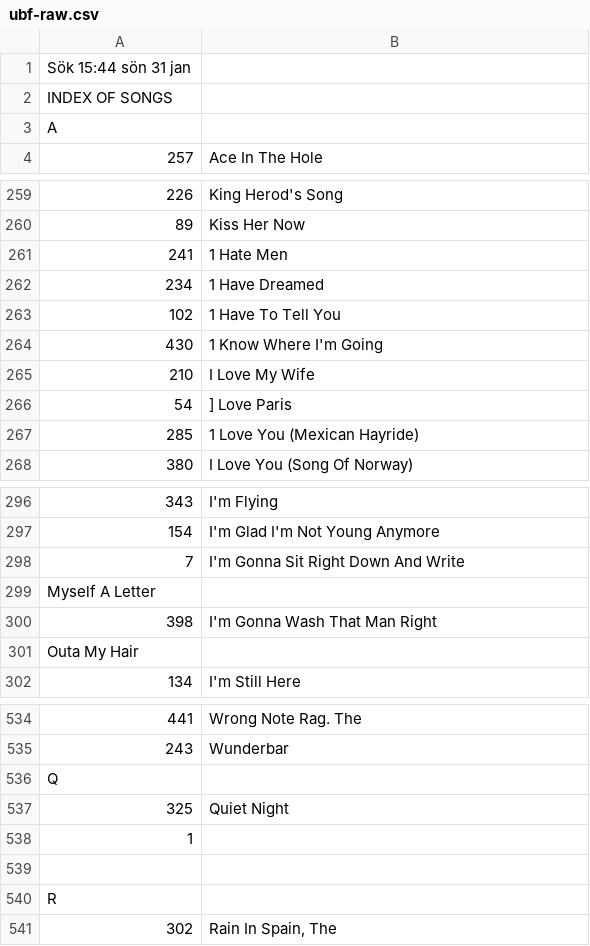
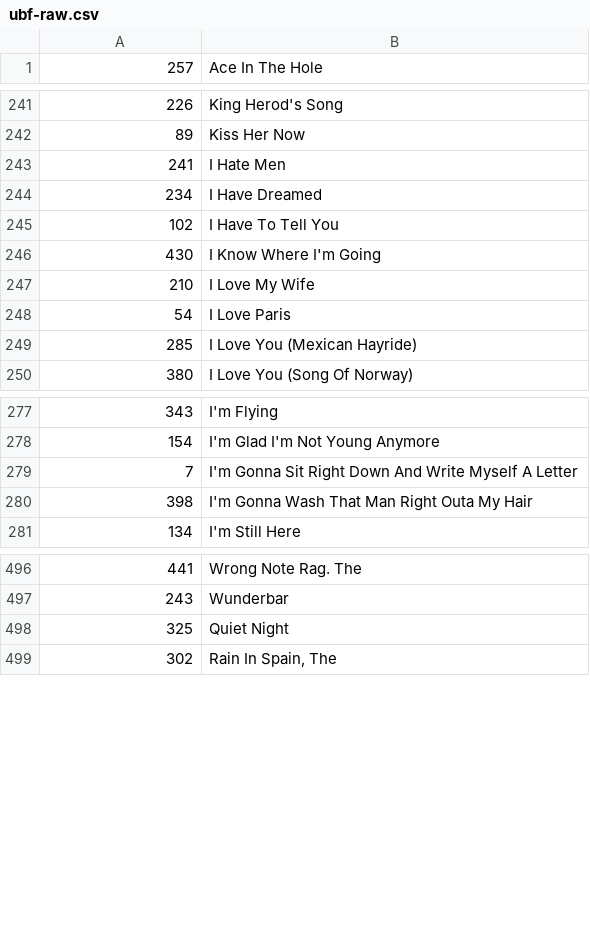
Before and after one commit to morberg/musicindex, a CSV file: ultimate-broadway-fake-book/ubf-raw.csv, drawn as a sheet; only a part is shown, gaps mark what is left out; removed rows and columns are numbered as before the commit, all else as after; the diff covers the shown part only; the diff names each change by its address in the sheet, - before the commit and + after, or states it on an @@ line.

```diff
--- a/ultimate-broadway-fake-book/ubf-raw.csv
+++ b/ultimate-broadway-fake-book/ubf-raw.csv
-row 1: Sök 15:44 sön 31 jan
-row 2: INDEX OF SONGS
-row 3: A
-B243: 1 Hate Men
+B243: I Hate Men
-B244: 1 Have Dreamed
+B244: I Have Dreamed
-B245: 1 Have To Tell You
+B245: I Have To Tell You
-B246: 1 Know Where I'm Going
+B246: I Know Where I'm Going
-B248: ] Love Paris
+B248: I Love Paris
-B249: 1 Love You (Mexican Hayride)
+B249: I Love You (Mexican Hayride)
-B279: I'm Gonna Sit Right Down And Write
+B279: I'm Gonna Sit Right Down And Write Myself A Letter
-row 299: Myself A Letter
-B280: I'm Gonna Wash That Man Right
+B280: I'm Gonna Wash That Man Right Outa My Hair
-row 301: Outa My Hair
-row 536: Q
-row 538: 1
-row 539: (empty)
-row 540: R
```
Also changed, not shown: 43 removed rows and 16 edited cells elsewhere in this file, 3 other files.
